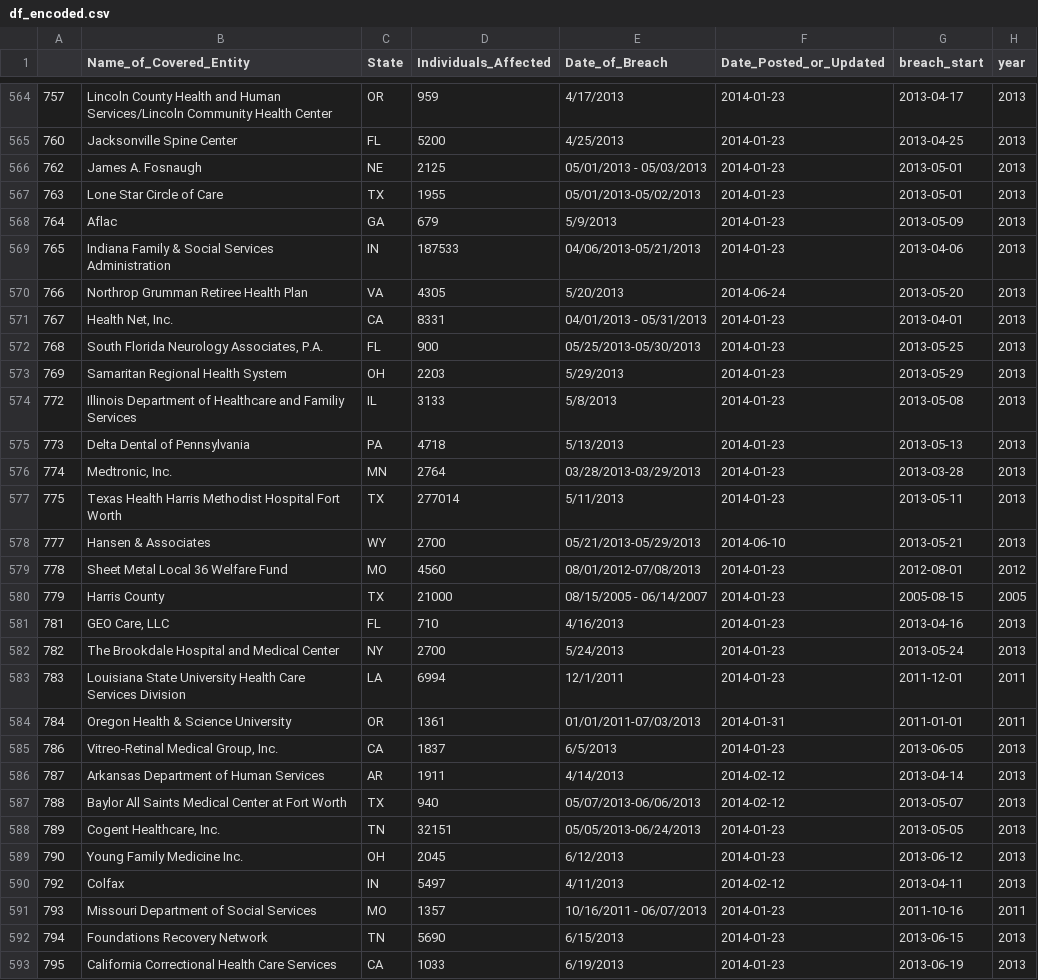
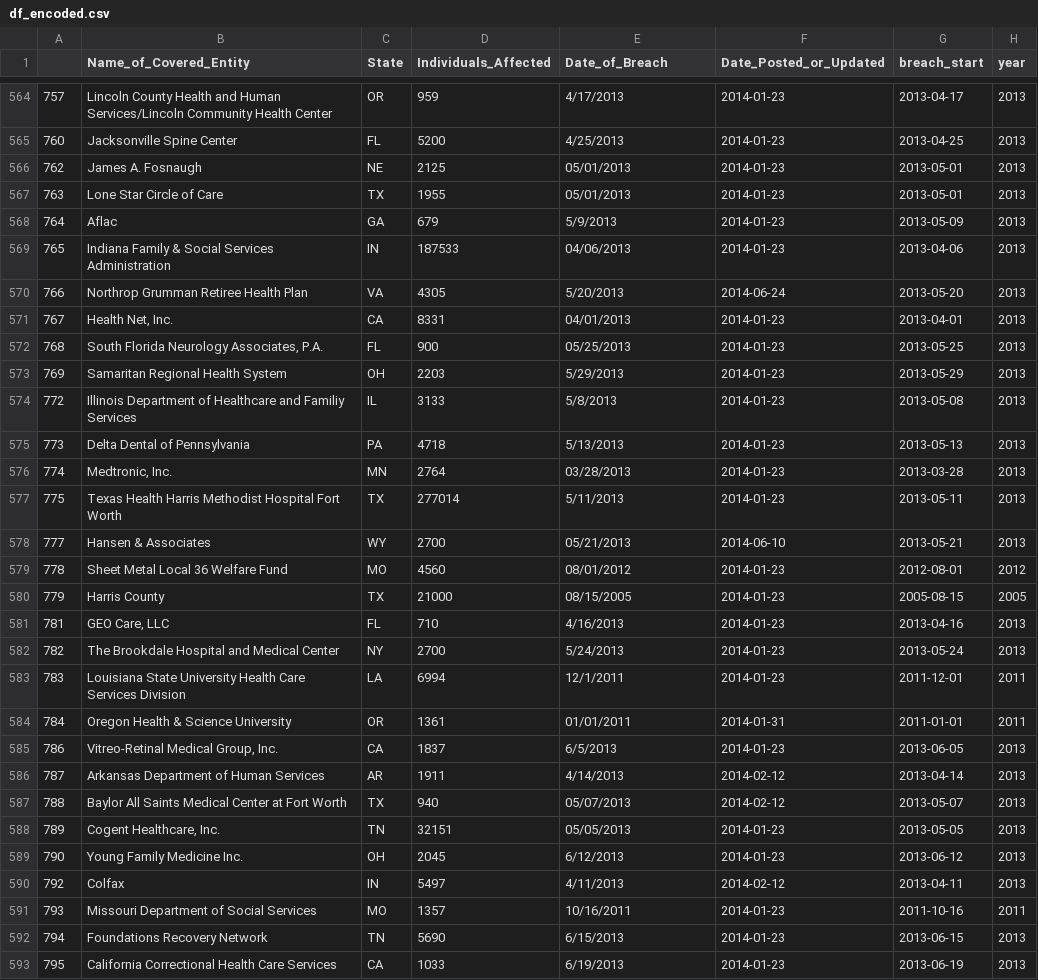
Before and after one commit to JacquelineGomez06/Cyber_Capstone, a CSV file: Data/df_encoded.csv, drawn as a sheet; only a part is shown, gaps mark what is left out; the diff covers the shown part only; the diff names each change by its address in the sheet, - before the commit and + after, or states it on an @@ line.

```diff
--- a/Data/df_encoded.csv
+++ b/Data/df_encoded.csv
-E566 (Date_of_Breach): 05/01/2013 - 05/03/2013
+E566 (Date_of_Breach): 05/01/2013
-E567 (Date_of_Breach): 05/01/2013-05/02/2013
+E567 (Date_of_Breach): 05/01/2013
-E569 (Date_of_Breach): 04/06/2013-05/21/2013
+E569 (Date_of_Breach): 04/06/2013
-E571 (Date_of_Breach): 04/01/2013 - 05/31/2013
+E571 (Date_of_Breach): 04/01/2013
-E572 (Date_of_Breach): 05/25/2013-05/30/2013
+E572 (Date_of_Breach): 05/25/2013
-E576 (Date_of_Breach): 03/28/2013-03/29/2013
+E576 (Date_of_Breach): 03/28/2013
-E578 (Date_of_Breach): 05/21/2013-05/29/2013
+E578 (Date_of_Breach): 05/21/2013
-E579 (Date_of_Breach): 08/01/2012-07/08/2013
+E579 (Date_of_Breach): 08/01/2012
-E580 (Date_of_Breach): 08/15/2005 - 06/14/2007
+E580 (Date_of_Breach): 08/15/2005
-E584 (Date_of_Breach): 01/01/2011-07/03/2013
+E584 (Date_of_Breach): 01/01/2011
-E587 (Date_of_Breach): 05/07/2013-06/06/2013
+E587 (Date_of_Breach): 05/07/2013
-E588 (Date_of_Breach): 05/05/2013-06/24/2013
+E588 (Date_of_Breach): 05/05/2013
-E591 (Date_of_Breach): 10/16/2011 - 06/07/2013
+E591 (Date_of_Breach): 10/16/2011
```
Also changed, not shown: 90 edited cells elsewhere in this file, 3 other files.
